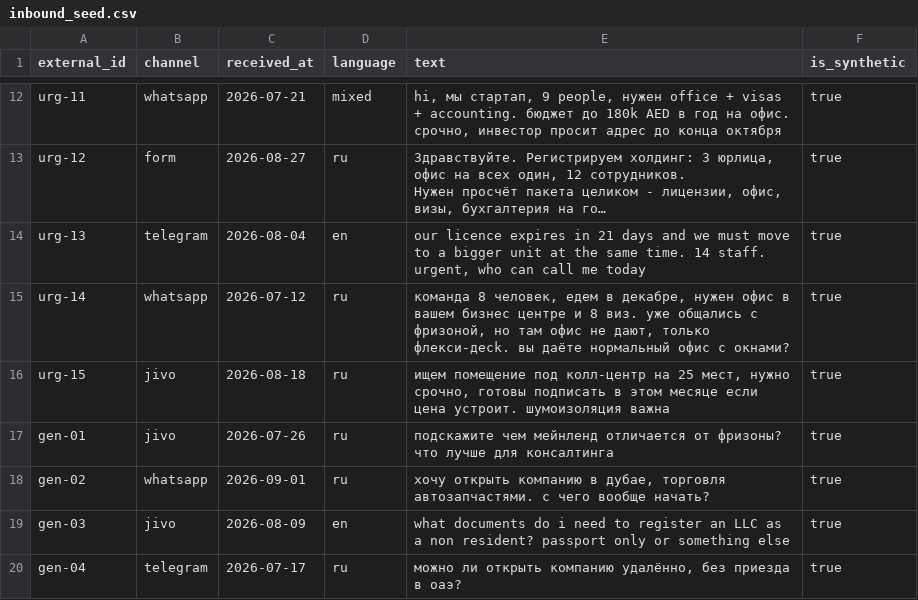
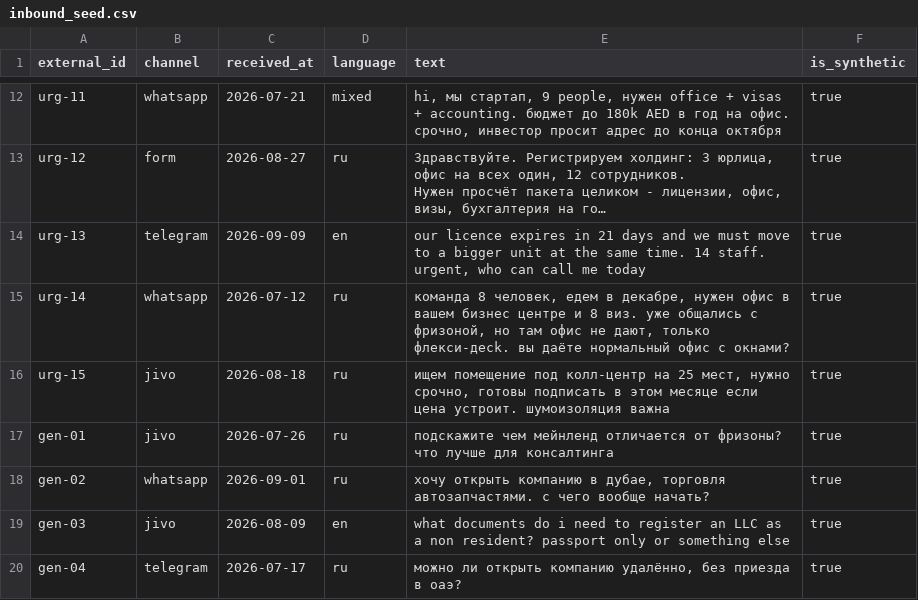
Before and after one commit to greenflac/lead_centre, a CSV file: data/inbound_seed.csv, drawn as a sheet; only a part is shown, gaps mark what is left out; long unchanged cells end in …; the diff names each change by its address in the sheet, - before the commit and + after, or states it on an @@ line.

```diff
--- a/data/inbound_seed.csv
+++ b/data/inbound_seed.csv
-C14 (received_at): 2026-08-04
+C14 (received_at): 2026-09-09
```
Also changed, not shown: 10 other files.
